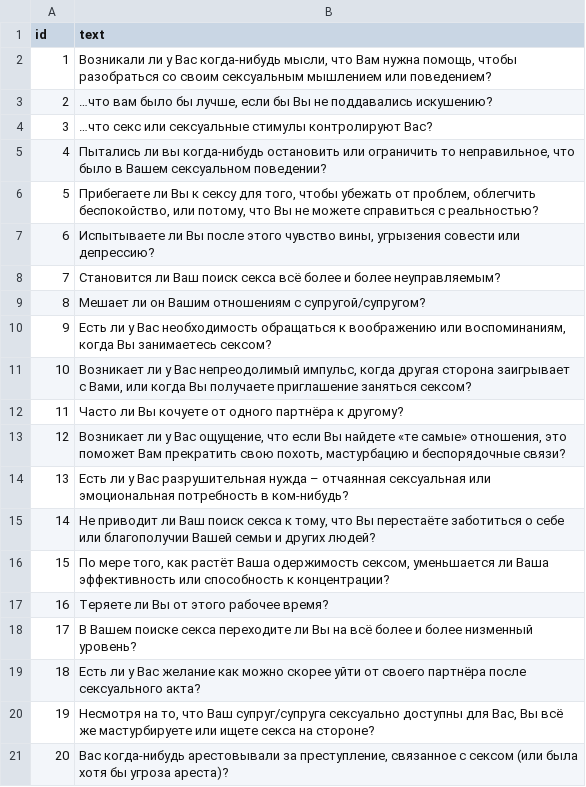
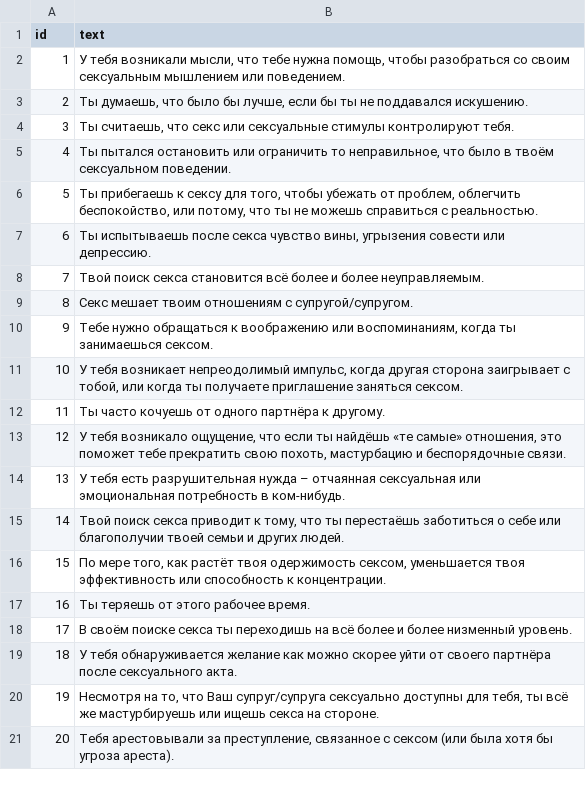
Before and after one commit to Pavel6625/alisa-lisenkova, a CSV file: _data/test_as.csv, drawn as a sheet.

Commit message:
Edit tests

```diff
--- a/_data/test_as.csv
+++ b/_data/test_as.csv
@@ -1,21 +1,21 @@
 id,text
-1,"Возникали ли у Вас когда-нибудь мысли, что Вам нужна помощь, чтобы разобраться со своим сексуальным мышлением или поведением?"
-2,"…что вам было бы лучше, если бы Вы не поддавались искушению?"
-3,"…что секс или сексуальные стимулы контролируют Вас?"
-4,"Пытались ли вы когда-нибудь остановить или ограничить то неправильное, что было в Вашем сексуальном поведении?"
-5,"Прибегаете ли Вы к сексу для того, чтобы убежать от проблем, облегчить беспокойство, или потому, что Вы не можете справиться с реальностью?"
-6,"Испытываете ли Вы после этого чувство вины, угрызения совести или депрессию?"
-7,"Становится ли Ваш поиск секса всё более и более неуправляемым?"
-8,"Мешает ли он Вашим отношениям с супругой/супругом?"
-9,"Есть ли у Вас необходимость обращаться к воображению или воспоминаниям, когда Вы занимаетесь сексом?"
-10,"Возникает ли у Вас непреодолимый импульс, когда другая сторона заигрывает с Вами, или когда Вы получаете приглашение заняться сексом?"
-11,"Часто ли Вы кочуете от одного партнёра к другому?"
-12,"Возникает ли у Вас ощущение, что если Вы найдете «те самые» отношения, это поможет Вам прекратить свою похоть, мастурбацию и беспорядочные связи?"
-13,"Есть ли у Вас разрушительная нужда – отчаянная сексуальная или эмоциональная потребность в ком-нибудь?"
-14,"Не приводит ли Ваш поиск секса к тому, что Вы перестаёте заботиться о себе или благополучии Вашей семьи и других людей?"
-15,"По мере того, как растёт Ваша одержимость сексом, уменьшается ли Ваша эффективность или способность к концентрации?"
-16,"Теряете ли Вы от этого рабочее время?"
-17,"В Вашем поиске секса переходите ли Вы на всё более и более низменный уровень?"
-18,"Есть ли у Вас желание как можно скорее уйти от своего партнёра после сексуального акта?"
-19,"Несмотря на то, что Ваш супруг/супруга сексуально доступны для Вас, Вы всё же мастурбируете или ищете секса на стороне?"
-20,"Вас когда-нибудь арестовывали за преступление, связанное с сексом (или была хотя бы угроза ареста)?"
+1,"У тебя возникали мысли, что тебе нужна помощь, чтобы разобраться со своим сексуальным мышлением или поведением."
+2,"Ты думаешь, что было бы лучше, если бы ты не поддавался искушению."
+3,"Ты считаешь, что секс или сексуальные стимулы контролируют тебя."
+4,"Ты пытался остановить или ограничить то неправильное, что было в твоём сексуальном поведении."
+5,"Ты прибегаешь к сексу для того, чтобы убежать от проблем, облегчить беспокойство, или потому, что ты не можешь справиться с реальностью."
+6,"Ты испытываешь после секса чувство вины, угрызения совести или депрессию."
+7,"Твой поиск секса становится всё более и более неуправляемым."
+8,"Секс мешает твоим отношениям с супругой/супругом."
+9,"Тебе нужно обращаться к воображению или воспоминаниям, когда ты занимаешься сексом."
+10,"У тебя возникает непреодолимый импульс, когда другая сторона заигрывает с тобой, или когда ты получаете приглашение заняться сексом."
+11,"Ты часто кочуешь от одного партнёра к другому."
+12,"У тебя возникало ощущение, что если ты найдёшь «те самые» отношения, это поможет тебе прекратить свою похоть, мастурбацию и беспорядочные связи."
+13,"У тебя есть разрушительная нужда – отчаянная сексуальная или эмоциональная потребность в ком-нибудь."
+14,"Твой поиск секса приводит к тому, что ты перестаёшь заботиться о себе или благополучии твоей семьи и других людей."
+15,"По мере того, как растёт твоя одержимость сексом, уменьшается твоя эффективность или способность к концентрации."
+16,"Ты теряешь от этого рабочее время."
+17,"В своём поиске секса ты переходишь на всё более и более низменный уровень."
+18,"У тебя обнаруживается желание как можно скорее уйти от своего партнёра после сексуального акта."
+19,"Несмотря на то, что Ваш супруг/супруга сексуально доступны для тебя, ты всё же мастурбируешь или ищешь секса на стороне."
+20,"Тебя арестовывали за преступление, связанное с сексом (или была хотя бы угроза ареста)."
```
Also changed, not shown: _data/test_aw.csv, 1 other file.
